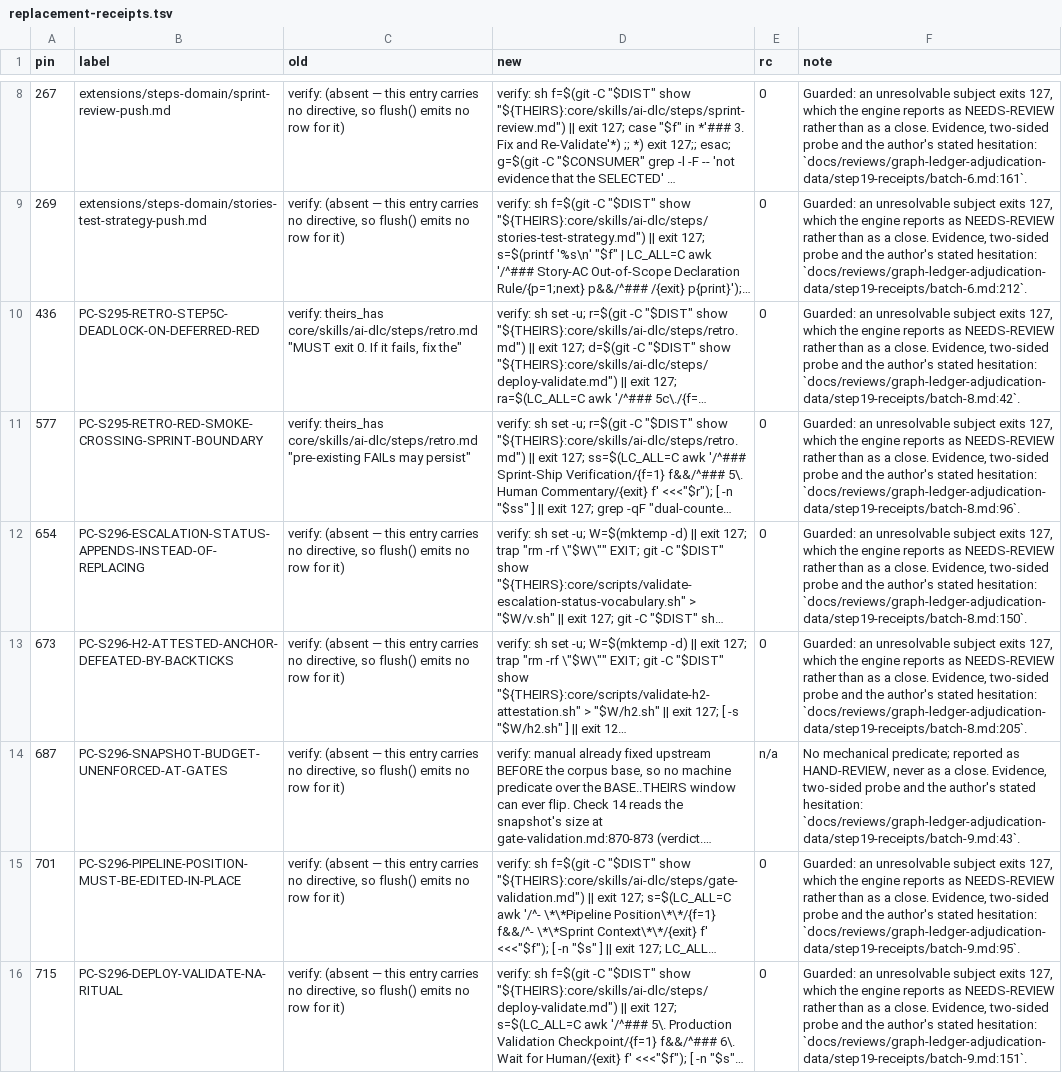
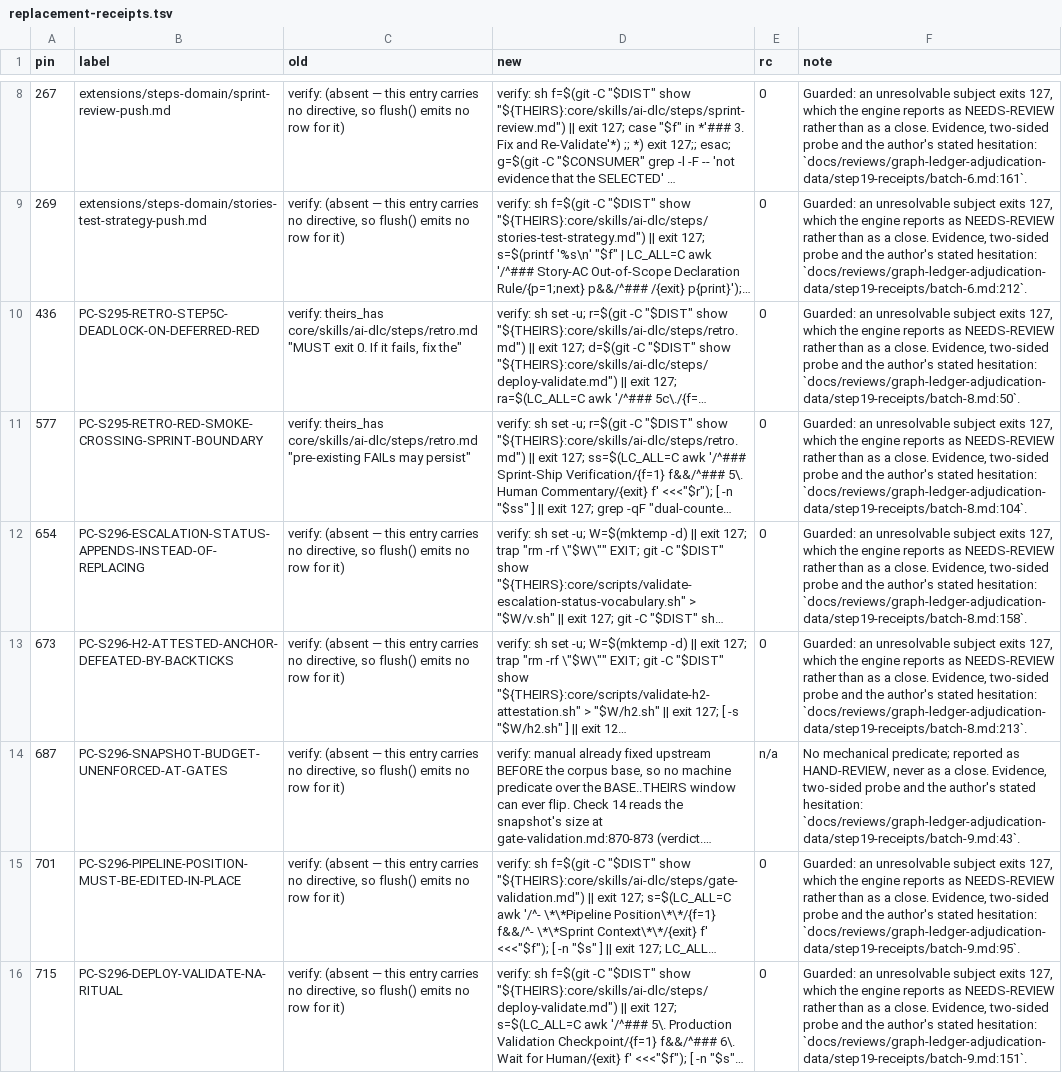
Before and after one commit to euron8/ai-dlc, a TSV file: docs/reviews/graph-ledger-adjudication-data/replacement-receipts.tsv, drawn as a sheet; only a part is shown, gaps mark what is left out; long unchanged cells end in …; the diff covers the shown part only; the diff names each change by its address in the sheet, - before the commit and + after, or states it on an @@ line.

```diff
--- a/docs/reviews/graph-ledger-adjudication-data/replacement-receipts.tsv
+++ b/docs/reviews/graph-ledger-adjudication-data/replacement-receipts.tsv
-F10 (note): …stated hesitation: `docs/reviews/graph-ledger-adjudication-data/step19-receipts/batch-8.md:42`.
+F10 (note): …stated hesitation: `docs/reviews/graph-ledger-adjudication-data/step19-receipts/batch-8.md:50`.
-F11 (note): …stated hesitation: `docs/reviews/graph-ledger-adjudication-data/step19-receipts/batch-8.md:96`.
+F11 (note): …stated hesitation: `docs/reviews/graph-ledger-adjudication-data/step19-receipts/batch-8.md:104`.
-F12 (note): …stated hesitation: `docs/reviews/graph-ledger-adjudication-data/step19-receipts/batch-8.md:150`.
+F12 (note): …stated hesitation: `docs/reviews/graph-ledger-adjudication-data/step19-receipts/batch-8.md:158`.
-F13 (note): …stated hesitation: `docs/reviews/graph-ledger-adjudication-data/step19-receipts/batch-8.md:205`.
+F13 (note): …stated hesitation: `docs/reviews/graph-ledger-adjudication-data/step19-receipts/batch-8.md:213`.
```
Also changed, not shown: 3 added rows elsewhere in this file, 2 other files.
